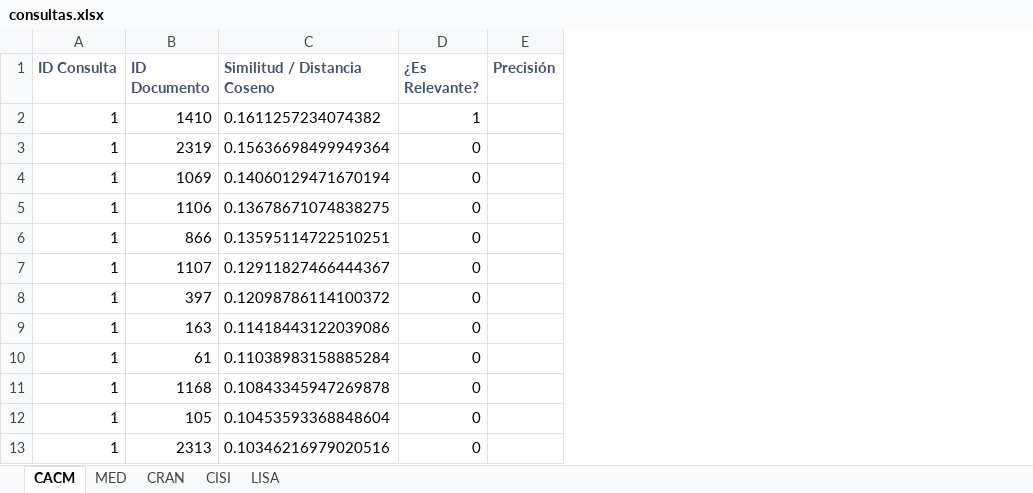
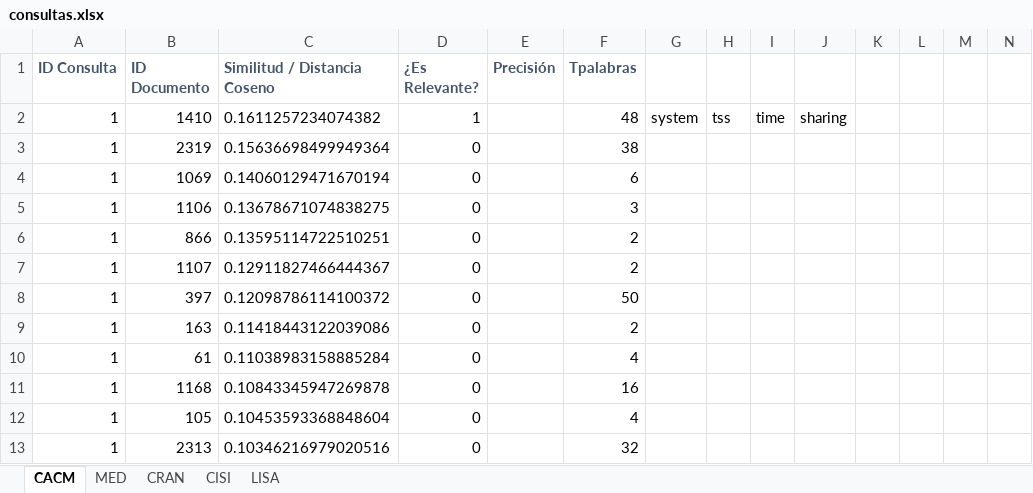
Before and after one commit to MvegaR/simulacion, an Excel workbook: Documentos/consultas.xlsx, sheet CACM, drawn as a sheet; only a part is shown; values as stored, in another font and other column widths than the file's, no borders; the diff names each change by its address in the sheet, - before the commit and + after, or states it on an @@ line.

```diff
--- a/Documentos/consultas.xlsx (sheet CACM)
+++ b/Documentos/consultas.xlsx (sheet CACM)
+column F (Tpalabras), rows 2-13: 48 | 38 | 6 | 3 | 2 | 2 | 50 | 2 | 4 | 16 | 4 | 32
+column G, row 2: system
+column H, row 2: tss
+column I, row 2: time
+column J, row 2: sharing
+column K, empty
+column L, empty
+column M, empty
+column N, empty
```
Also changed, not shown: sheet CRAN, sheet LISA, sheet MED, sheet CISI, 11 other files.
